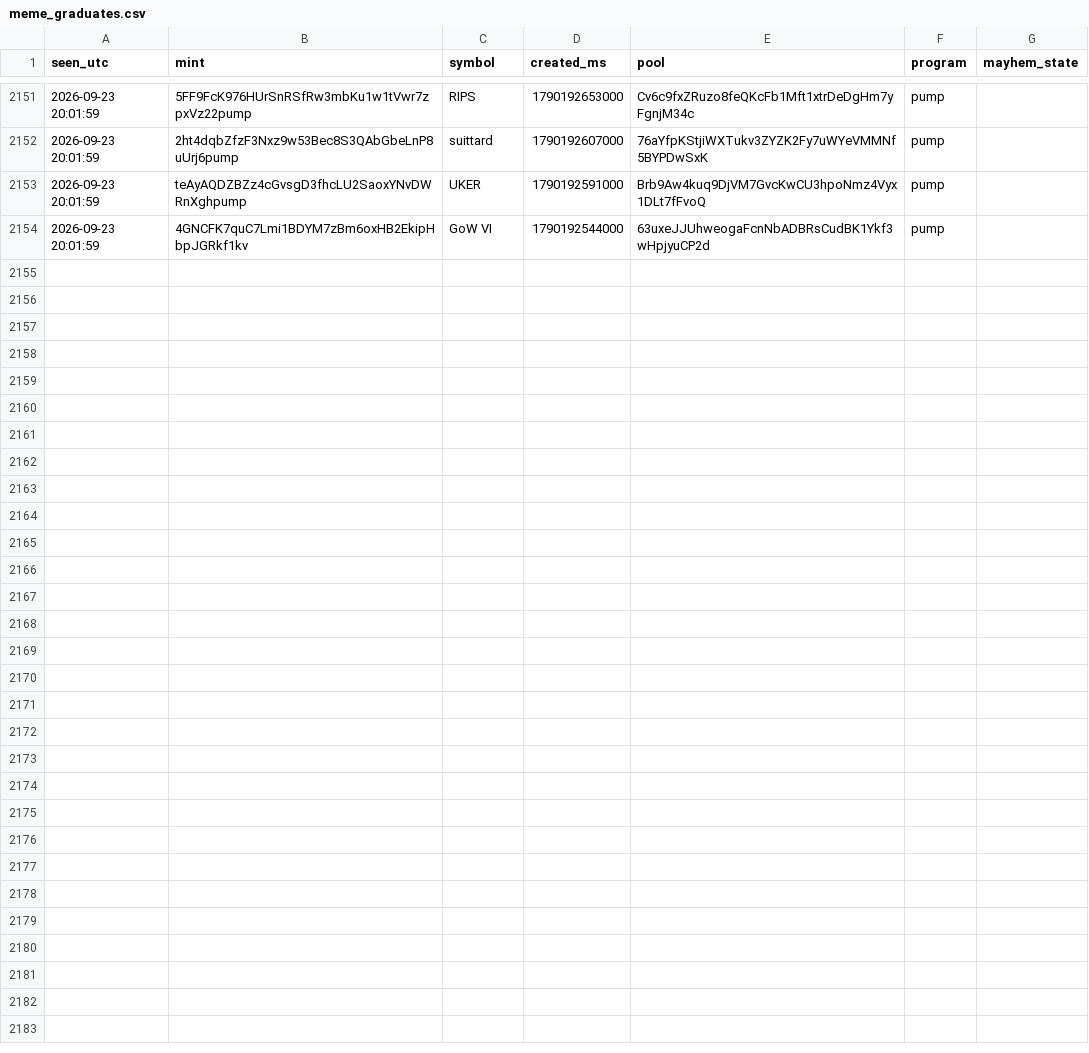
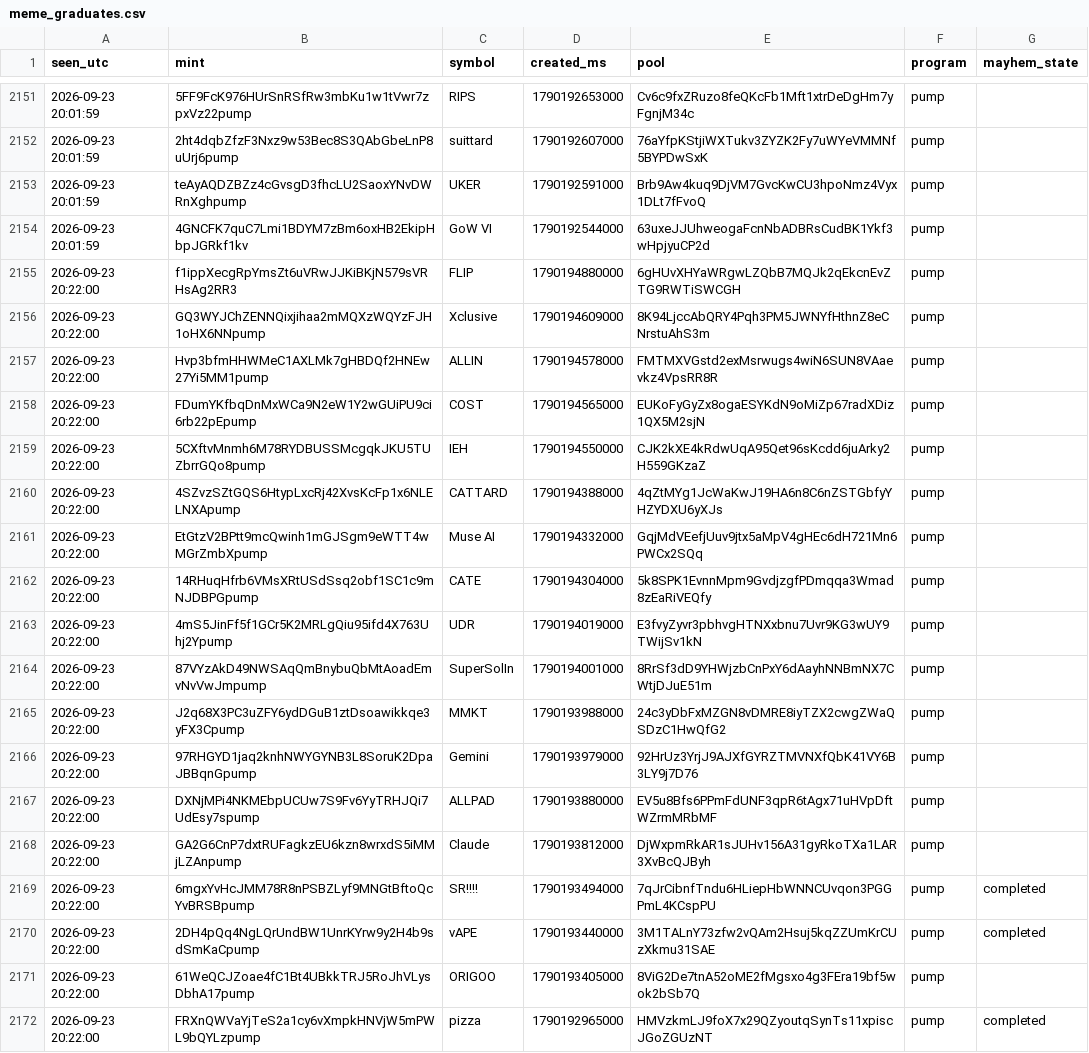
Before and after one commit to farazcheemaDev/forexbot, a CSV file: logs/meme_graduates.csv, drawn as a sheet; only a part is shown, gaps mark what is left out.

```diff
--- a/logs/meme_graduates.csv
+++ b/logs/meme_graduates.csv
@@ -2154 +2154,19 @@ seen_utc,mint,symbol,created_ms,pool,program,mayhem_state
 2026-09-23 20:01:59,4GNCFK7quC7Lmi1BDYM7zBm6oxHB2EkipHbpJGRkf1kv,GoW VI,1790192544000,63uxeJJUhweogaFcnNbADBRsCudBK1Ykf3wHpjyuCP2d,pump,
+2026-09-23 20:22:00,f1ippXecgRpYmsZt6uVRwJJKiBKjN579sVRHsAg2RR3,FLIP,1790194880000,6gHUvXHYaWRgwLZQbB7MQJk2qEkcnEvZTG9RWTiSWCGH,pump,
+2026-09-23 20:22:00,GQ3WYJChZENNQixjihaa2mMQXzWQYzFJH1oHX6NNpump,Xclusive,1790194609000,8K94LjccAbQRY4Pqh3PM5JWNYfHthnZ8eCNrstuAhS3m,pump,
+2026-09-23 20:22:00,Hvp3bfmHHWMeC1AXLMk7gHBDQf2HNEw27Yi5MM1pump,ALLIN,1790194578000,FMTMXVGstd2exMsrwugs4wiN6SUN8VAaevkz4VpsRR8R,pump,
+2026-09-23 20:22:00,FDumYKfbqDnMxWCa9N2eW1Y2wGUiPU9ci6rb22pEpump,COST,1790194565000,EUKoFyGyZx8ogaESYKdN9oMiZp67radXDiz1QX5M2sjN,pump,
+2026-09-23 20:22:00,5CXftvMnmh6M78RYDBUSSMcgqkJKU5TUZbrrGQo8pump,IEH,1790194550000,CJK2kXE4kRdwUqA95Qet96sKcdd6juArky2H559GKzaZ,pump,
+2026-09-23 20:22:00,4SZvzSZtGQS6HtypLxcRj42XvsKcFp1x6NLELNXApump,CATTARD,1790194388000,4qZtMYg1JcWaKwJ19HA6n8C6nZSTGbfyYHZYDXU6yXJs,pump,
+2026-09-23 20:22:00,EtGtzV2BPtt9mcQwinh1mGJSgm9eWTT4wMGrZmbXpump,Muse AI,1790194332000,GqjMdVEefjUuv9jtx5aMpV4gHEc6dH721Mn6PWCx2SQq,pump,
+2026-09-23 20:22:00,14RHuqHfrb6VMsXRtUSdSsq2obf1SC1c9mNJDBPGpump,CATE,1790194304000,5k8SPK1EvnnMpm9GvdjzgfPDmqqa3Wmad8zEaRiVEQfy,pump,
+2026-09-23 20:22:00,4mS5JinFf5f1GCr5K2MRLgQiu95ifd4X763Uhj2Ypump,UDR,1790194019000,E3fvyZyvr3pbhvgHTNXxbnu7Uvr9KG3wUY9TWijSv1kN,pump,
+2026-09-23 20:22:00,87VYzAkD49NWSAqQmBnybuQbMtAoadEmvNvVwJmpump,SuperSolIn,1790194001000,8RrSf3dD9YHWjzbCnPxY6dAayhNNBmNX7CWtjDJuE51m,pump,
+2026-09-23 20:22:00,J2q68X3PC3uZFY6ydDGuB1ztDsoawikkqe3yFX3Cpump,MMKT,1790193988000,24c3yDbFxMZGN8vDMRE8iyTZX2cwgZWaQSDzC1HwQfG2,pump,
+2026-09-23 20:22:00,97RHGYD1jaq2knhNWYGYNB3L8SoruK2DpaJBBqnGpump,Gemini,1790193979000,92HrUz3YrjJ9AJXfGYRZTMVNXfQbK41VY6B3LY9j7D76,pump,
+2026-09-23 20:22:00,DXNjMPi4NKMEbpUCUw7S9Fv6YyTRHJQi7UdEsy7spump,ALLPAD,1790193880000,EV5u8Bfs6PPmFdUNF3qpR6tAgx71uHVpDftWZrmMRbMF,pump,
+2026-09-23 20:22:00,GA2G6CnP7dxtRUFagkzEU6kzn8wrxdS5iMMjLZAnpump,Claude,1790193812000,DjWxpmRkAR1sJUHv156A31gyRkoTXa1LAR3XvBcQJByh,pump,
+2026-09-23 20:22:00,6mgxYvHcJMM78R8nPSBZLyf9MNGtBftoQcYvBRSBpump,SR!!!!,1790193494000,7qJrCibnfTndu6HLiepHbWNNCUvqon3PGGPmL4KCspPU,pump,completed
+2026-09-23 20:22:00,2DH4pQq4NgLQrUndBW1UnrKYrw9y2H4b9sdSmKaCpump,vAPE,1790193440000,3M1TALnY73zfw2vQAm2Hsuj5kqZZUmKrCUzXkmu31SAE,pump,completed
+2026-09-23 20:22:00,61WeQCJZoae4fC1Bt4UBkkTRJ5RoJhVLysDbhA17pump,ORIGOO,1790193405000,8ViG2De7tnA52oME2fMgsxo4g3FEra19bf5wok2bSb7Q,pump,
+2026-09-23 20:22:00,FRXnQWVaYjTeS2a1cy6vXmpkHNVjW5mPWL9bQYLzpump,pizza,1790192965000,HMVzkmLJ9foX7x29QZyoutqSynTs11xpiscJGoZGUzNT,pump,completed
```
Also changed, not shown: 4 other files.
